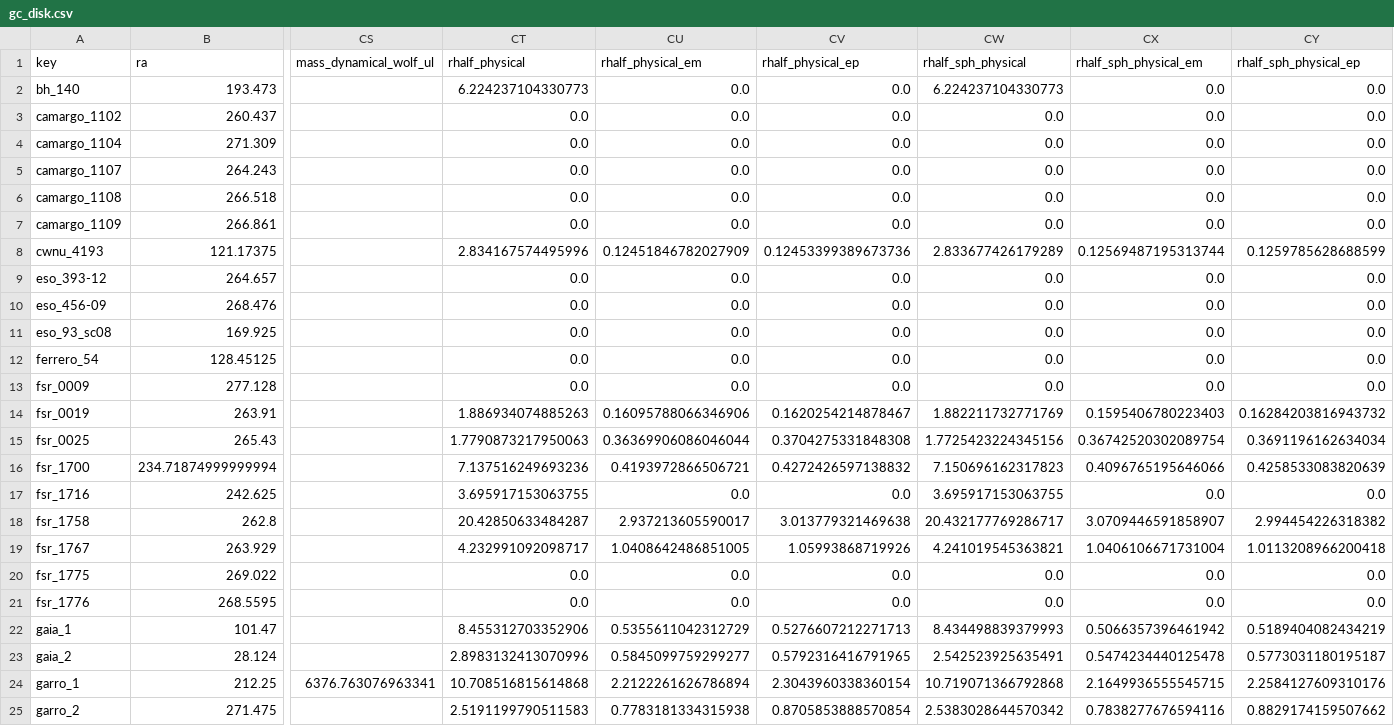
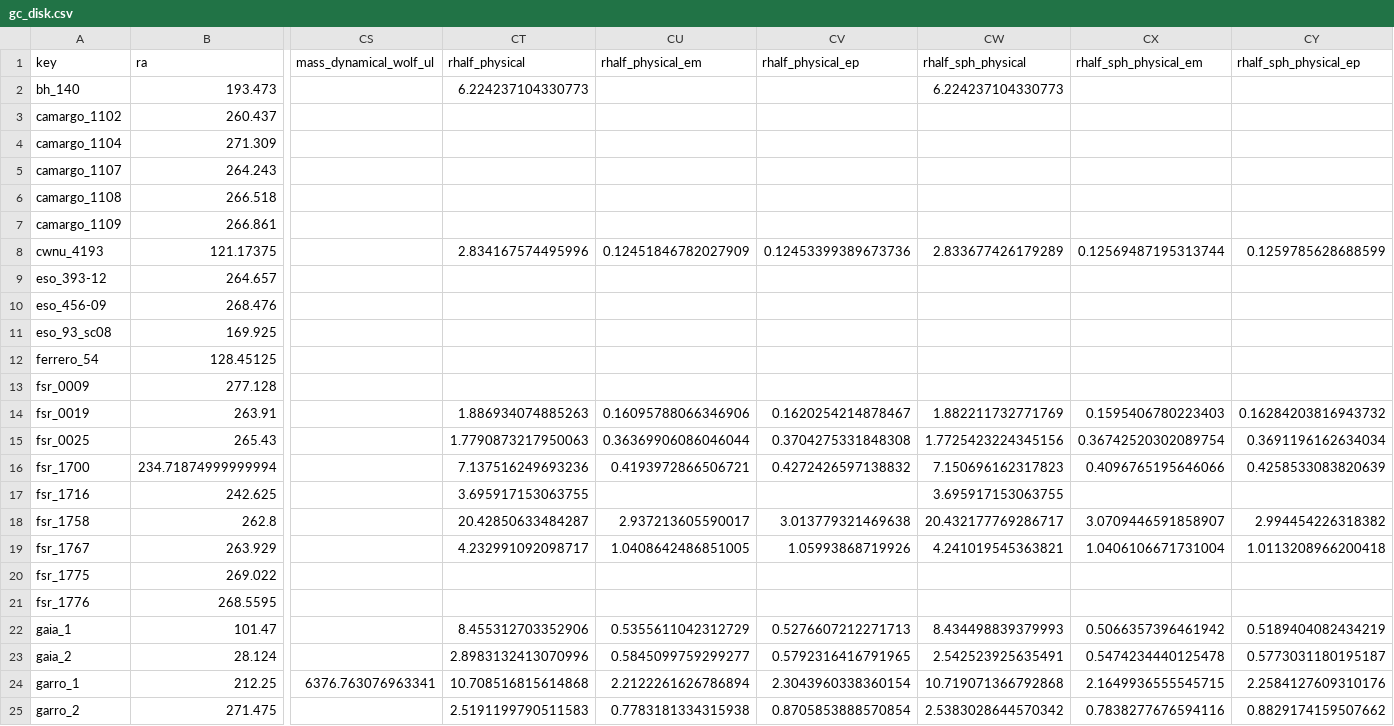
Before and after one commit to apace7/local_volume_database, a CSV file: data/gc_disk.csv, drawn as a sheet; only a part is shown, gaps mark what is left out; the diff covers the shown part only; the diff names each change by its address in the sheet, - before the commit and + after, or states it on an @@ line.

```diff
--- a/data/gc_disk.csv
+++ b/data/gc_disk.csv
-CU2:CU7 (rhalf_physical_em): 0.0
+CU2:CU7 (rhalf_physical_em): (empty)
-CV2:CV7 (rhalf_physical_ep): 0.0
+CV2:CV7 (rhalf_physical_ep): (empty)
-CX2:CX7 (rhalf_sph_physical_em): 0.0
+CX2:CX7 (rhalf_sph_physical_em): (empty)
-CY2:CY7 (rhalf_sph_physical_ep): 0.0
+CY2:CY7 (rhalf_sph_physical_ep): (empty)
-CT3:CT7 (rhalf_physical): 0.0
+CT3:CT7 (rhalf_physical): (empty)
-CW3:CW7 (rhalf_sph_physical): 0.0
+CW3:CW7 (rhalf_sph_physical): (empty)
-CT9:CT13 (rhalf_physical): 0.0
+CT9:CT13 (rhalf_physical): (empty)
-CU9:CU13 (rhalf_physical_em): 0.0
+CU9:CU13 (rhalf_physical_em): (empty)
-CV9:CV13 (rhalf_physical_ep): 0.0
+CV9:CV13 (rhalf_physical_ep): (empty)
-CW9:CW13 (rhalf_sph_physical): 0.0
+CW9:CW13 (rhalf_sph_physical): (empty)
-CX9:CX13 (rhalf_sph_physical_em): 0.0
+CX9:CX13 (rhalf_sph_physical_em): (empty)
-CY9:CY13 (rhalf_sph_physical_ep): 0.0
+CY9:CY13 (rhalf_sph_physical_ep): (empty)
-CU17 (rhalf_physical_em): 0.0
+CU17 (rhalf_physical_em): (empty)
-CV17 (rhalf_physical_ep): 0.0
+CV17 (rhalf_physical_ep): (empty)
-CX17 (rhalf_sph_physical_em): 0.0
+CX17 (rhalf_sph_physical_em): (empty)
-CY17 (rhalf_sph_physical_ep): 0.0
+CY17 (rhalf_sph_physical_ep): (empty)
-CT20:CT21 (rhalf_physical): 0.0
+CT20:CT21 (rhalf_physical): (empty)
-CU20:CU21 (rhalf_physical_em): 0.0
+CU20:CU21 (rhalf_physical_em): (empty)
-CV20:CV21 (rhalf_physical_ep): 0.0
+CV20:CV21 (rhalf_physical_ep): (empty)
-CW20:CW21 (rhalf_sph_physical): 0.0
+CW20:CW21 (rhalf_sph_physical): (empty)
-CX20:CX21 (rhalf_sph_physical_em): 0.0
+CX20:CX21 (rhalf_sph_physical_em): (empty)
-CY20:CY21 (rhalf_sph_physical_ep): 0.0
+CY20:CY21 (rhalf_sph_physical_ep): (empty)
```
Also changed, not shown: 52 edited cells elsewhere in this file, data/dwarf_all.csv, data/dwarf_local_field_distant.csv, 36 other files.
